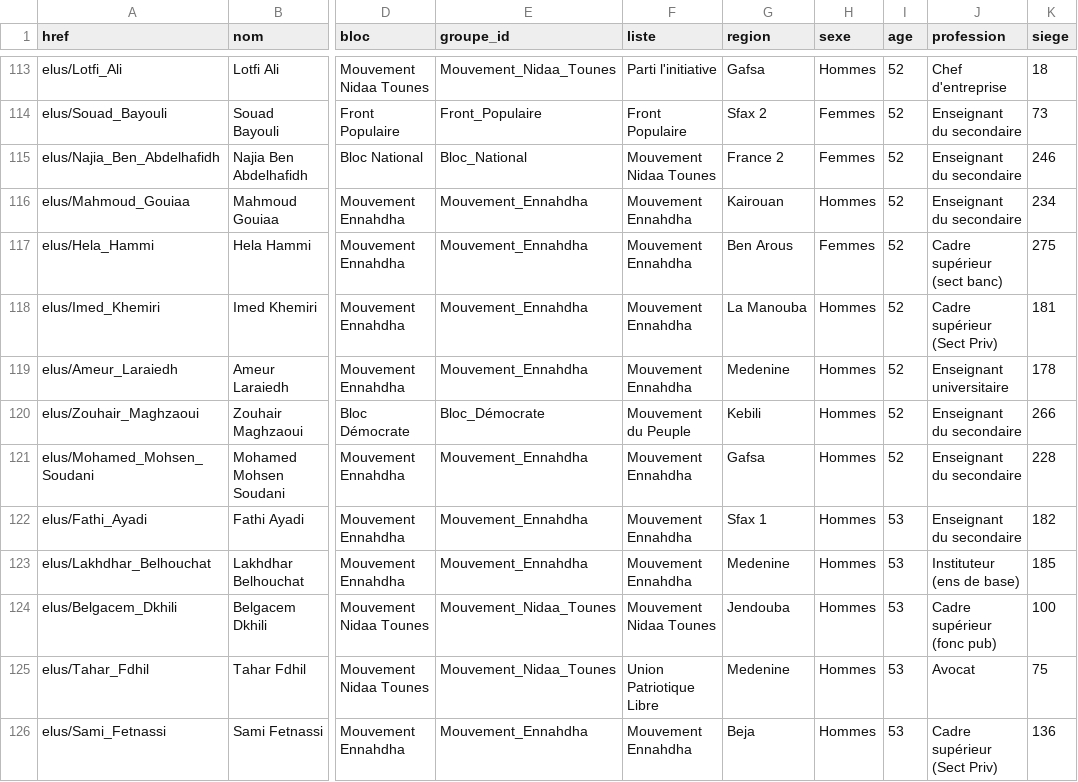
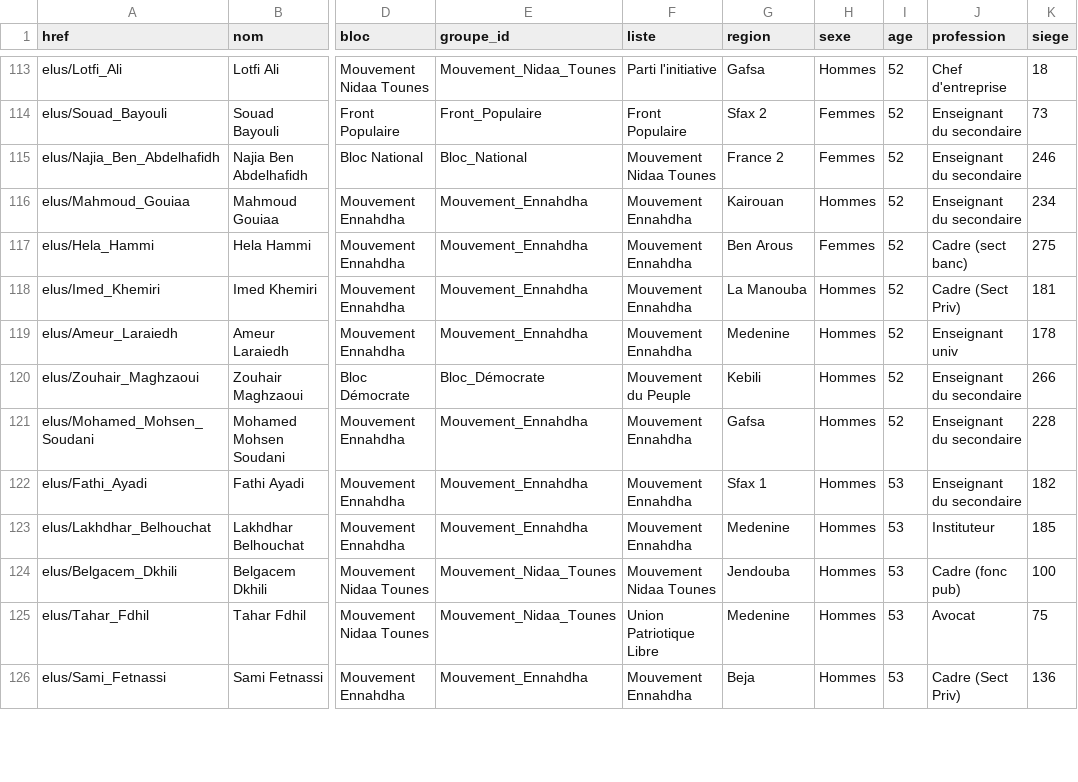
Before and after one commit to mahdiqb/di_dataviz, a CSV file: assemblee2/data/result.csv, drawn as a sheet; only a part is shown, gaps mark what is left out; the diff covers the shown part only; the diff names each change by its address in the sheet, - before the commit and + after, or states it on an @@ line.

```diff
--- a/assemblee2/data/result.csv
+++ b/assemblee2/data/result.csv
-J117 (profession): Cadre supérieur (sect banc)
+J117 (profession): Cadre (sect banc)
-J118 (profession): Cadre supérieur (Sect Priv)
+J118 (profession): Cadre (Sect Priv)
-J119 (profession): Enseignant universitaire
+J119 (profession): Enseignant univ
-J123 (profession): Instituteur (ens de base)
+J123 (profession): Instituteur
-J124 (profession): Cadre supérieur (fonc pub)
+J124 (profession): Cadre (fonc pub)
-J126 (profession): Cadre supérieur (Sect Priv)
+J126 (profession): Cadre (Sect Priv)
```
Also changed, not shown: 49 edited cells elsewhere in this file, 1 other file.
